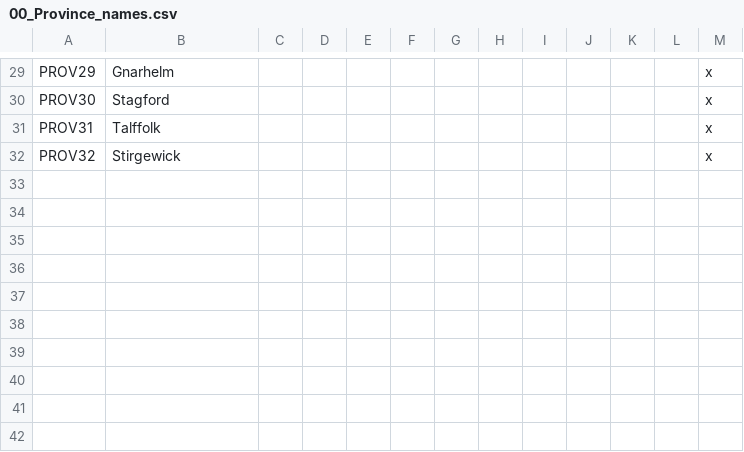
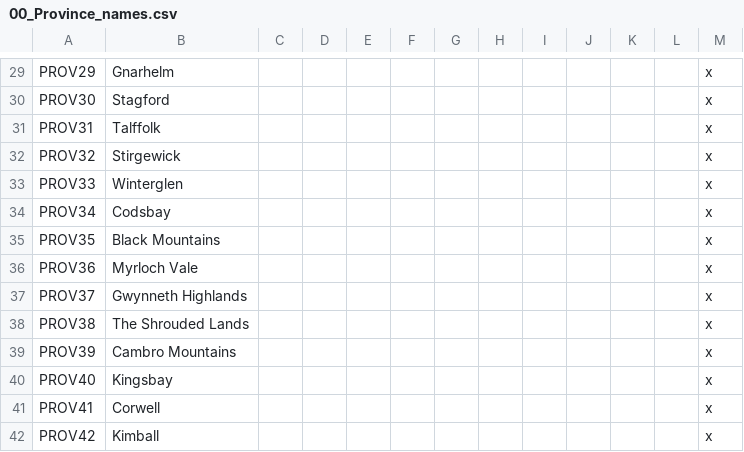
Before and after one commit to chriscohen/ck2-forgottenkings, a CSV file: ForgottenRealms/localisation/00_Province_names.csv, drawn as a sheet; only a part is shown, gaps mark what is left out; the diff names each change by its address in the sheet, - before the commit and + after, or states it on an @@ line.

Commit message:
Further additions to make Gwynneth work.

```diff
--- a/ForgottenRealms/localisation/00_Province_names.csv
+++ b/ForgottenRealms/localisation/00_Province_names.csv
+row 33: PROV33 | Winterglen |  |  |  |  |  |  |  |  |  |  | x
+row 34: PROV34 | Codsbay |  |  |  |  |  |  |  |  |  |  | x
+row 35: PROV35 | Black Mountains |  |  |  |  |  |  |  |  |  |  | x
+row 36: PROV36 | Myrloch Vale |  |  |  |  |  |  |  |  |  |  | x
+row 37: PROV37 | Gwynneth Highlands |  |  |  |  |  |  |  |  |  |  | x
+row 38: PROV38 | The Shrouded Lands |  |  |  |  |  |  |  |  |  |  | x
+row 39: PROV39 | Cambro Mountains |  |  |  |  |  |  |  |  |  |  | x
+row 40: PROV40 | Kingsbay |  |  |  |  |  |  |  |  |  |  | x
+row 41: PROV41 | Corwell |  |  |  |  |  |  |  |  |  |  | x
+row 42: PROV42 | Kimball |  |  |  |  |  |  |  |  |  |  | x
```
Also changed, not shown: ForgottenRealms/map/definition.csv, 2 other files.
